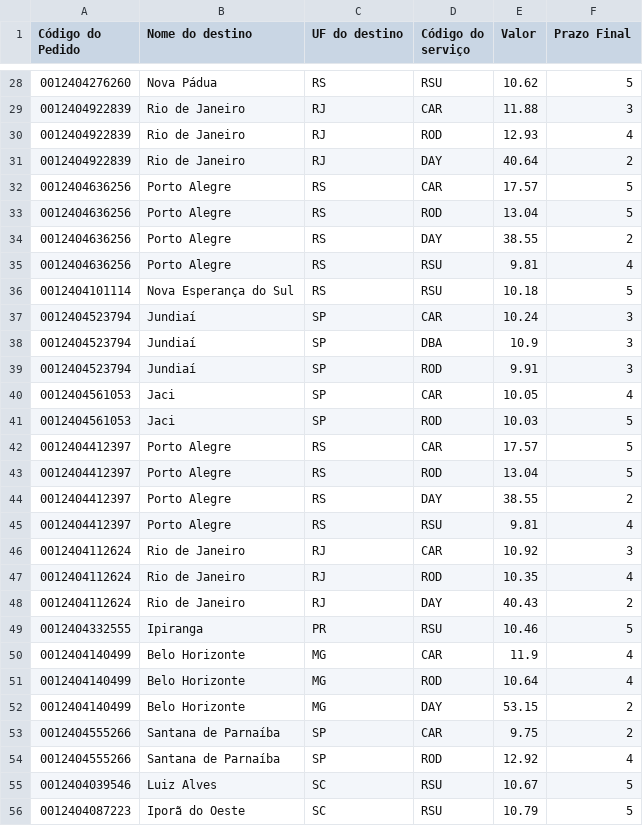
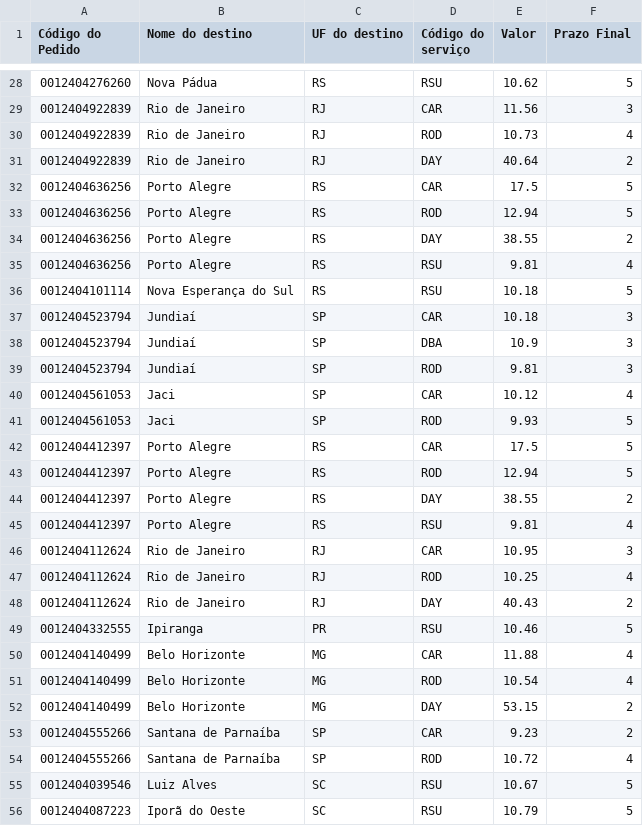
Before and after one commit to pierrialexandervidmar/Magazord_Analises_API_Transportes, a CSV file: Backend/cotacoes_gerais.csv, drawn as a sheet; only a part is shown, gaps mark what is left out; the diff covers the shown part only.

```diff
--- a/Backend/cotacoes_gerais.csv
+++ b/Backend/cotacoes_gerais.csv
@@ -28,7 +28,7 @@ Código do Pedido;Nome do destino;UF do destino;Código do serviço;Valor;Prazo
 0012404276260;Nova Pádua;RS;RSU;10.62;5
-0012404922839;Rio de Janeiro;RJ;CAR;11.88;3
-0012404922839;Rio de Janeiro;RJ;ROD;12.93;4
+0012404922839;Rio de Janeiro;RJ;CAR;11.56;3
+0012404922839;Rio de Janeiro;RJ;ROD;10.73;4
 0012404922839;Rio de Janeiro;RJ;DAY;40.64;2
-0012404636256;Porto Alegre;RS;CAR;17.57;5
-0012404636256;Porto Alegre;RS;ROD;13.04;5
+0012404636256;Porto Alegre;RS;CAR;17.5;5
+0012404636256;Porto Alegre;RS;ROD;12.94;5
 0012404636256;Porto Alegre;RS;DAY;38.55;2
@@ -36,20 +36,20 @@ Código do Pedido;Nome do destino;UF do destino;Código do serviço;Valor;Prazo
 0012404101114;Nova Esperança do Sul;RS;RSU;10.18;5
-0012404523794;Jundiaí;SP;CAR;10.24;3
+0012404523794;Jundiaí;SP;CAR;10.18;3
 0012404523794;Jundiaí;SP;DBA;10.9;3
-0012404523794;Jundiaí;SP;ROD;9.91;3
-0012404561053;Jaci;SP;CAR;10.05;4
-0012404561053;Jaci;SP;ROD;10.03;5
-0012404412397;Porto Alegre;RS;CAR;17.57;5
-0012404412397;Porto Alegre;RS;ROD;13.04;5
+0012404523794;Jundiaí;SP;ROD;9.81;3
+0012404561053;Jaci;SP;CAR;10.12;4
+0012404561053;Jaci;SP;ROD;9.93;5
+0012404412397;Porto Alegre;RS;CAR;17.5;5
+0012404412397;Porto Alegre;RS;ROD;12.94;5
 0012404412397;Porto Alegre;RS;DAY;38.55;2
 0012404412397;Porto Alegre;RS;RSU;9.81;4
-0012404112624;Rio de Janeiro;RJ;CAR;10.92;3
-0012404112624;Rio de Janeiro;RJ;ROD;10.35;4
+0012404112624;Rio de Janeiro;RJ;CAR;10.95;3
+0012404112624;Rio de Janeiro;RJ;ROD;10.25;4
 0012404112624;Rio de Janeiro;RJ;DAY;40.43;2
 0012404332555;Ipiranga;PR;RSU;10.46;5
-0012404140499;Belo Horizonte;MG;CAR;11.9;4
-0012404140499;Belo Horizonte;MG;ROD;10.64;4
+0012404140499;Belo Horizonte;MG;CAR;11.88;4
+0012404140499;Belo Horizonte;MG;ROD;10.54;4
 0012404140499;Belo Horizonte;MG;DAY;53.15;2
-0012404555266;Santana de Parnaíba;SP;CAR;9.75;2
-0012404555266;Santana de Parnaíba;SP;ROD;12.92;4
+0012404555266;Santana de Parnaíba;SP;CAR;9.23;2
+0012404555266;Santana de Parnaíba;SP;ROD;10.72;4
 0012404039546;Luiz Alves;SC;RSU;10.67;5
```
Also changed, not shown: 113 edited cells elsewhere in this file, Backend/cotacoes_vencedoras.csv, 6 other files.
